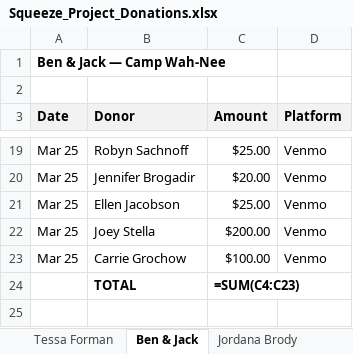
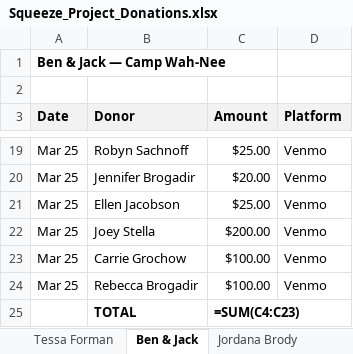
Before and after one commit to beyondagesdotcom/squeeze-project-form, an Excel workbook: Squeeze_Project_Donations.xlsx, sheet Ben & Jack, drawn as a sheet; only a part is shown, gaps mark what is left out; values as stored, in another font and other column widths than the file's, no borders; formulas without a stored value are shown as written; the diff names each change by its address in the sheet, - before the commit and + after, or states it on an @@ line.

Commit message:
Rebecca Brogadir \$100 → Ben & Jack; raised \$1,585; ticker \$4,835

```diff
--- a/Squeeze_Project_Donations.xlsx (sheet Ben & Jack)
+++ b/Squeeze_Project_Donations.xlsx (sheet Ben & Jack)
+row 24: Mar 25 | Rebecca Brogadir | $100.00 | Venmo
```
Also changed, not shown: 4 other files.
